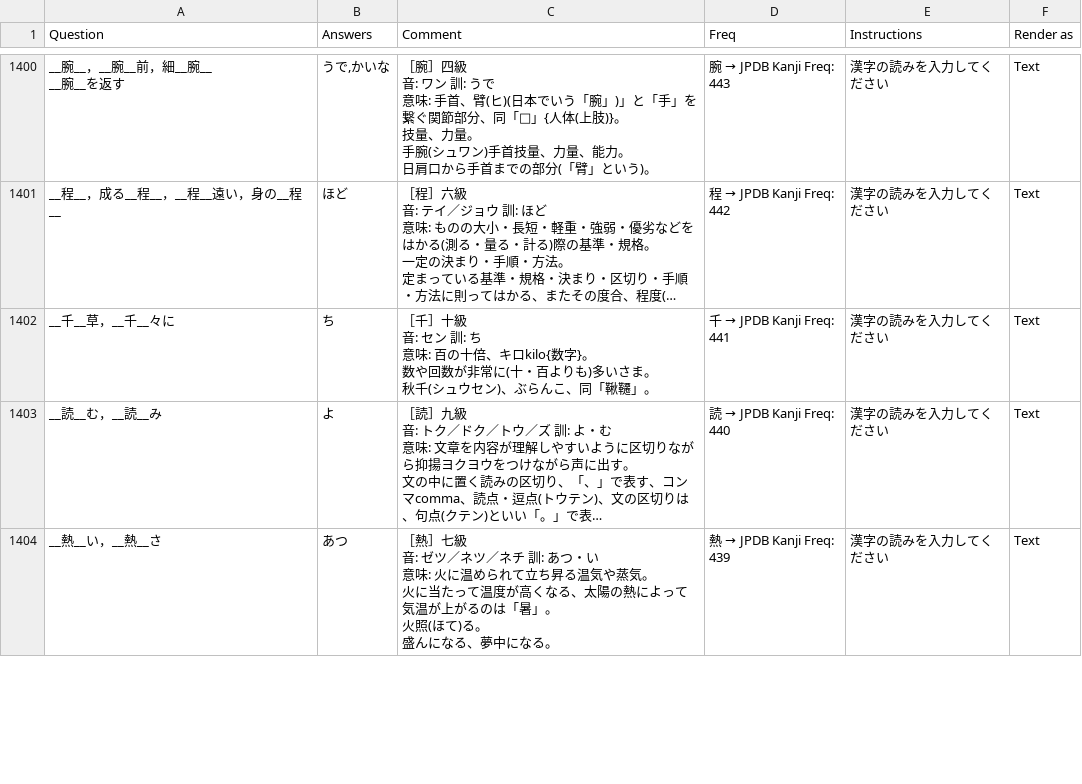
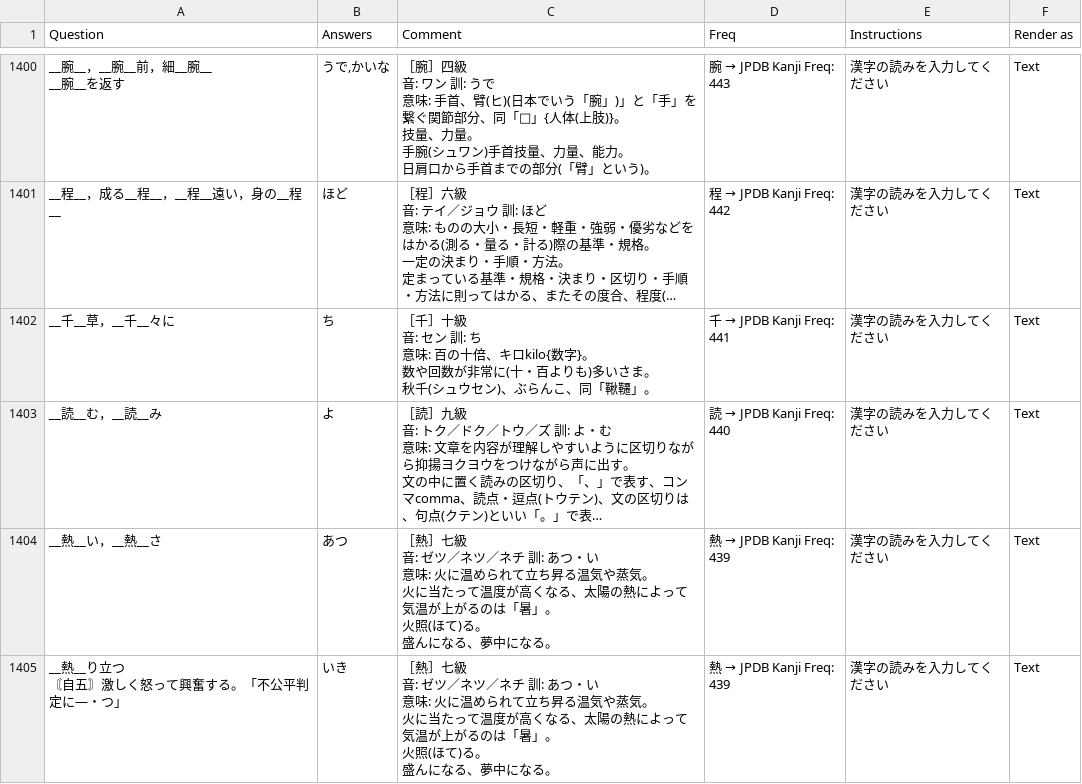
Before and after one commit to SalwynnJP/YomitanQuest, a CSV file: decks/常・訓.csv, drawn as a sheet; only a part is shown, gaps mark what is left out; long unchanged cells end in …; ↵ is a line break in a cell; the diff covers the shown part only; the diff names each change by its address in the sheet, - before the commit and + after, or states it on an @@ line.

Commit message:
Update 常・訓.csv

```diff
--- a/decks/常・訓.csv
+++ b/decks/常・訓.csv
+row 1405: __熱__り立つ ↵ 〘自五〙激しく怒って興奮する。「不公平判定に―・つ」 | いき | ［熱］七級 ↵ 音: ゼツ／ネツ／ネチ 訓: あつ・い ↵ 意味: 火に温められて立ち昇る温気や蒸気。 ↵ 火に当たって温度が高くなる、太陽の熱によって気温が上がるのは「暑」。 ↵ 火照(ほて)る。 ↵ 盛んになる、夢中になる。 | 熱 → JPDB Kanji Freq: 439 | 漢字の読みを入力してください | Text
```
Also changed, not shown: 8 edited cells elsewhere in this file.
